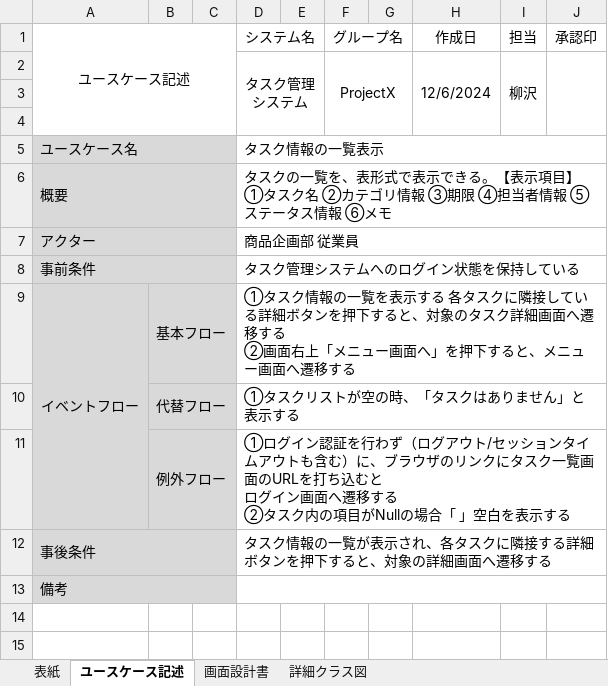
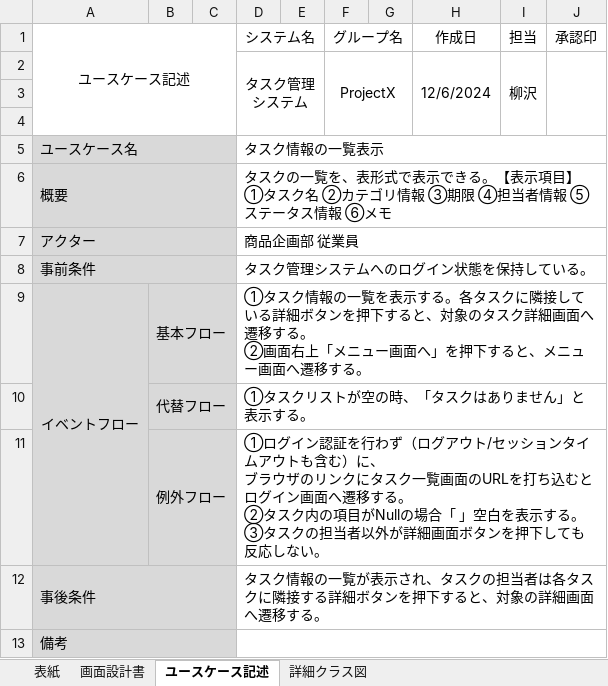
Before and after one commit to comsize-KasumiOishi/ProjectX, an Excel workbook: プロジェクト型演習_成果物(タスク一覧画面).xlsx, sheet ユースケース記述, drawn as a sheet; values as stored, in another font and other column widths than the file's, no borders; ↵ is a line break in a cell; the diff names each change by its address in the sheet, - before the commit and + after, or states it on an @@ line.

```diff
--- a/プロジェクト型演習_成果物(タスク一覧画面).xlsx (sheet ユースケース記述)
+++ b/プロジェクト型演習_成果物(タスク一覧画面).xlsx (sheet ユースケース記述)
@@ sheet tab order changed: 表紙 | 画面設計書 | ユースケース記述 | 詳細クラス図 @@
-D8 (システム名): タスク管理システムへのログイン状態を保持している
+D8 (システム名): タスク管理システムへのログイン状態を保持している。
-D9 (システム名): …表示する 各タスクに隣接している詳細ボタンを押下すると、対象のタスク詳細画面へ遷移する ↵ ②画面右上「メニュー画面へ」を押下すると、メニュー画面へ遷移する
+D9 (システム名): …表示する。各タスクに隣接している詳細ボタンを押下すると、対象のタスク詳細画面へ遷移する。 ↵ ②画面右上「メニュー画面へ」を押下すると、メニュー画面へ遷移する。
-D10 (システム名): ①タスクリストが空の時、「タスクはありません」と表示する
+D10 (システム名): ①タスクリストが空の時、「タスクはありません」と表示する。
-D11 (システム名): …む）に、ブラウザのリンクにタスク一覧画面のURLを打ち込むと ↵ ログイン画面へ遷移する ↵ ②タスク内の項目がNullの場合「 」空白を表示する
+D11 (システム名): …む）に、 ↵ ブラウザのリンクにタスク一覧画面のURLを打ち込むとログイン画面へ遷移する。 ↵ ②タスク内の項目がNullの場合「 」空白を表示する。 ↵ ③タスクの担当者以外が詳細画面ボタンを押下しても反応しない。
-D12 (システム名): …示され、各タスクに隣接する詳細ボタンを押下すると、対象の詳細画面へ遷移する
+D12 (システム名): …示され、タスクの担当者は各タスクに隣接する詳細ボタンを押下すると、対象の詳細画面へ遷移する。
```
Also changed, not shown: sheet 画面設計書, sheet 表紙, charts or pictures.
